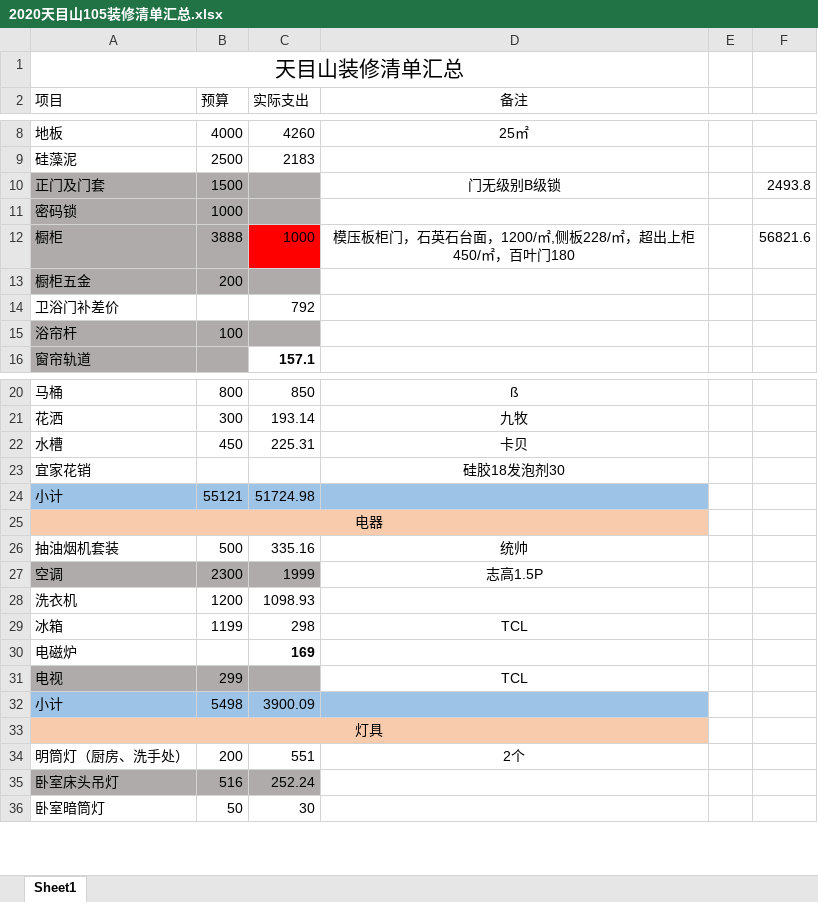
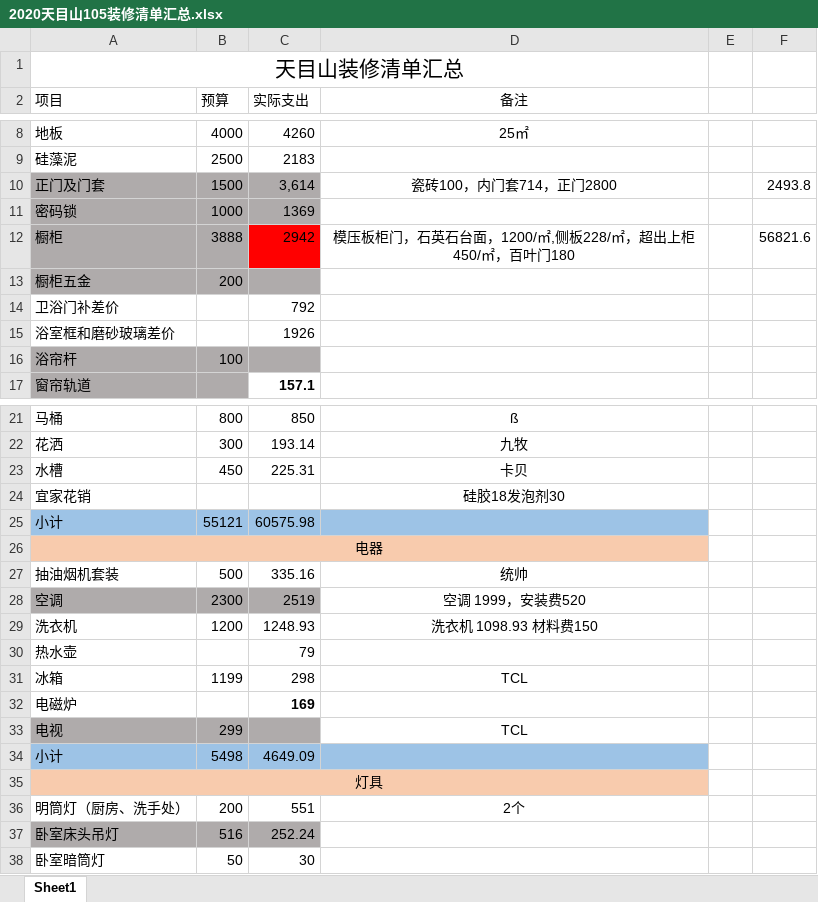
Before and after one commit to x19990416/minshuku, an Excel workbook: 2020天目山105装修清单汇总.xlsx, sheet Sheet1, drawn as a sheet; only a part is shown, gaps mark what is left out; values as stored, in another font and other column widths than the file's, no borders; addresses are those after the commit; the diff covers the shown part only; the diff names each change by its address in the sheet, - before the commit and + after, or states it on an @@ line.

```diff
--- a/2020天目山105装修清单汇总.xlsx (sheet Sheet1)
+++ b/2020天目山105装修清单汇总.xlsx (sheet Sheet1)
-C10 (实际支出): (empty)
+C10 (实际支出): 3,614
-D10 (备注): 门无级别B级锁
+D10 (备注): 瓷砖100，内门套714，正门2800
-C11 (实际支出): (empty)
+C11 (实际支出): 1369
-C12 (实际支出): 1000
+C12 (实际支出): 2942
+row 15: 浴室框和磨砂玻璃差价 |  | 1926
-C25 (实际支出): 51724.98
+C25 (实际支出): 60575.98
-C28 (实际支出): 1999
+C28 (实际支出): 2519
-D28 (备注): 志高1.5P
+D28 (备注): 空调 1999，安装费520
-C29 (实际支出): 1098.93
+C29 (实际支出): 1248.93
-D29 (备注): (empty)
+D29 (备注): 洗衣机 1098.93 材料费150
+row 30: 热水壶 |  | 79
-C34 (实际支出): 3900.09
+C34 (实际支出): 4649.09
```
Also changed, not shown: 5 added rows, 12 edited cells and merged cells elsewhere in this sheet, formulas that keep their value, 1 other file.
